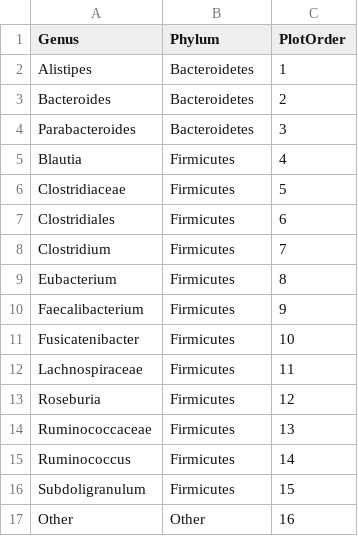
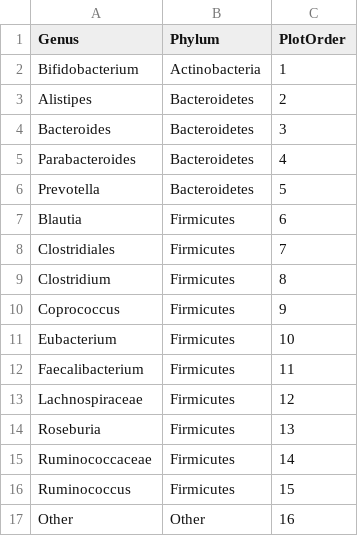
Before and after one commit to bhattlab/Benchmarking, a CSV file: QSU_Data/genus_to_phylum.csv, drawn as a sheet.

```diff
--- a/QSU_Data/genus_to_phylum.csv
+++ b/QSU_Data/genus_to_phylum.csv
@@ -1,17 +1,17 @@
 Genus,Phylum,PlotOrder
-Alistipes,Bacteroidetes,1
-Bacteroides,Bacteroidetes,2
-Parabacteroides,Bacteroidetes,3
-Blautia,Firmicutes,4
-Clostridiaceae,Firmicutes,5
-Clostridiales ,Firmicutes,6
-Clostridium,Firmicutes,7
-Eubacterium,Firmicutes,8
-Faecalibacterium,Firmicutes,9
-Fusicatenibacter,Firmicutes,10
-Lachnospiraceae,Firmicutes,11
-Roseburia,Firmicutes,12
-Ruminococcaceae,Firmicutes,13
-Ruminococcus,Firmicutes,14
-Subdoligranulum,Firmicutes,15
+Bifidobacterium,Actinobacteria,1
+Alistipes,Bacteroidetes,2
+Bacteroides,Bacteroidetes,3
+Parabacteroides,Bacteroidetes,4
+Prevotella,Bacteroidetes,5
+Blautia,Firmicutes,6
+Clostridiales ,Firmicutes,7
+Clostridium,Firmicutes,8
+Coprococcus,Firmicutes,9
+Eubacterium,Firmicutes,10
+Faecalibacterium,Firmicutes,11
+Lachnospiraceae,Firmicutes,12
+Roseburia,Firmicutes,13
+Ruminococcaceae,Firmicutes,14
+Ruminococcus,Firmicutes,15
 Other,Other,16
```
Also changed, not shown: 2 other files.
